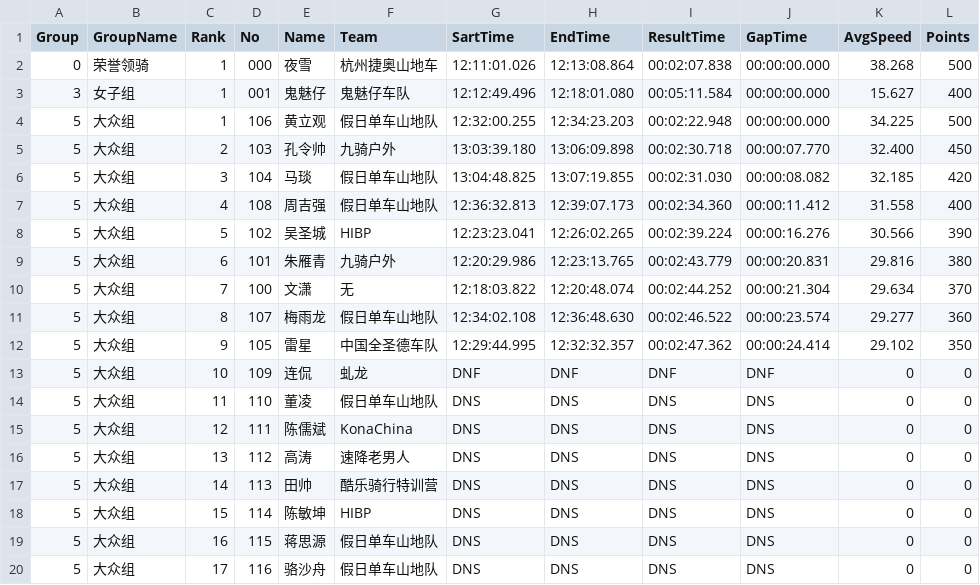
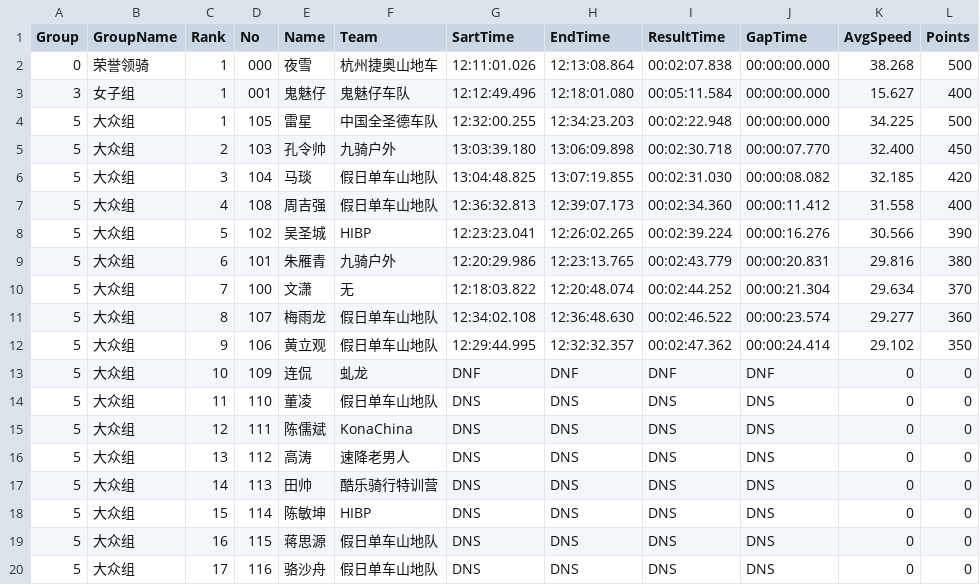
Before and after one commit to buctcontrol/result_rfid, a CSV file: result_stage_3.csv, drawn as a sheet.

```diff
--- a/result_stage_3.csv
+++ b/result_stage_3.csv
@@ -3,3 +3,3 @@ Group,GroupName,Rank,No,Name,Team,SartTime,EndTime,ResultTime,GapTime,AvgSpeed,P
 3,女子组,1,001,鬼魅仔,鬼魅仔车队    ,12:12:49.496,12:18:01.080,00:05:11.584,00:00:00.000,15.627,400
-5,大众组,1,106,黄立观,假日单车山地队,12:32:00.255,12:34:23.203,00:02:22.948,00:00:00.000,34.225,500
+5,大众组,1,105,雷星  ,中国全圣德车队,12:32:00.255,12:34:23.203,00:02:22.948,00:00:00.000,34.225,500
 5,大众组,2,103,孔令帅,九骑户外      ,13:03:39.180,13:06:09.898,00:02:30.718,00:00:07.770,32.400,450
@@ -11,3 +11,3 @@ Group,GroupName,Rank,No,Name,Team,SartTime,EndTime,ResultTime,GapTime,AvgSpeed,P
 5,大众组,8,107,梅雨龙,假日单车山地队,12:34:02.108,12:36:48.630,00:02:46.522,00:00:23.574,29.277,360
-5,大众组,9,105,雷星  ,中国全圣德车队,12:29:44.995,12:32:32.357,00:02:47.362,00:00:24.414,29.102,350
+5,大众组,9,106,黄立观,假日单车山地队,12:29:44.995,12:32:32.357,00:02:47.362,00:00:24.414,29.102,350
 5,大众组,10,109,连侃  ,虬龙          ,DNF,DNF,DNF,DNF,0,0
```
Also changed, not shown: result.csv, 17 other files.
